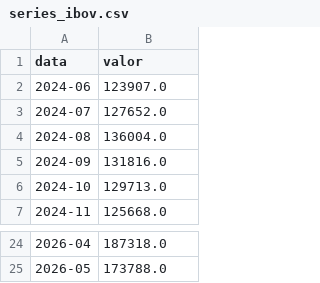
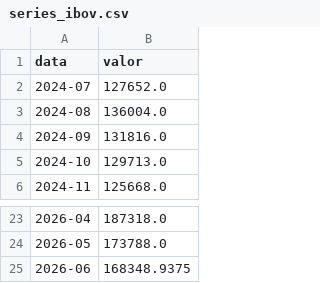
Before and after one commit to muriloreis14/portfolio_Murilo_Reis, a CSV file: arquivos_download/series_ibov.csv, drawn as a sheet; only a part is shown, gaps mark what is left out.

```diff
--- a/arquivos_download/series_ibov.csv
+++ b/arquivos_download/series_ibov.csv
@@ -1,3 +1,2 @@
 data;valor
-2024-06;123907.0
 2024-07;127652.0
@@ -25 +24,2 @@
 2026-05;173788.0
+2026-06;168348.9375
```
Also changed, not shown: arquivos_download/series_cambio.csv, arquivos_download/series_divida_publica.csv, 9 other files.
